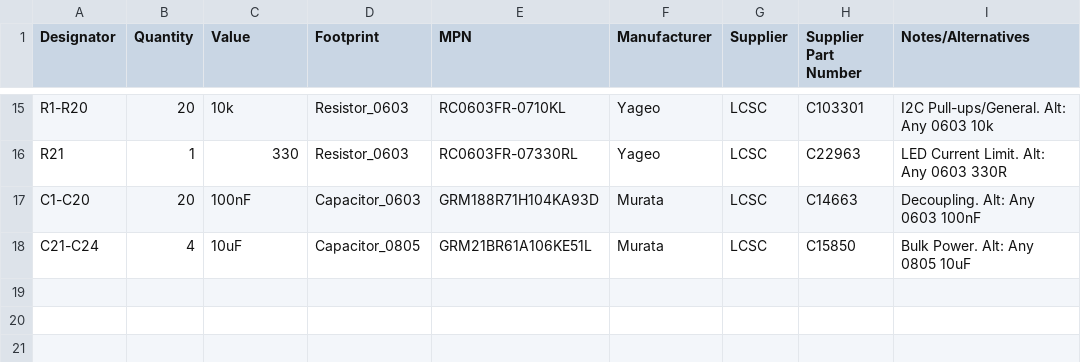
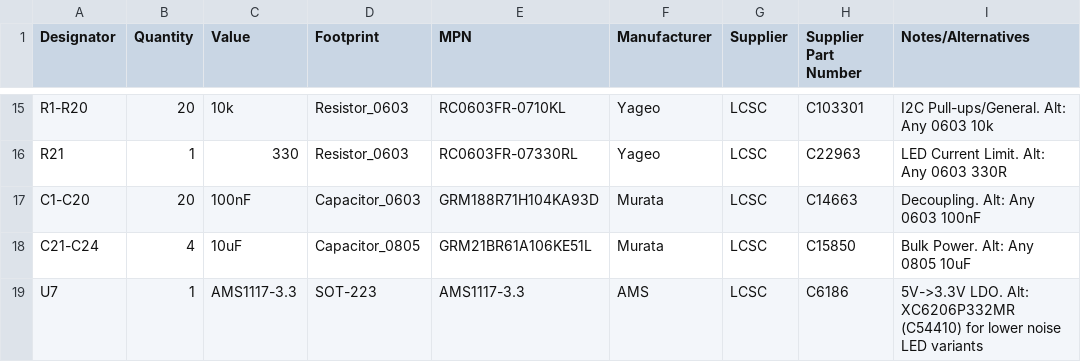
Before and after one commit to OpenSmell/smell-monitor, a CSV file: electrical/bom.csv, drawn as a sheet; only a part is shown, gaps mark what is left out; the diff names each change by its address in the sheet, - before the commit and + after, or states it on an @@ line.

Commit message:
docs: lock v1 architecture - spec, manual, assembly guide, diagrams
- docs/architecture.md: authoritative v1 spec (pneumatic, sensing, electrical, mechanical)
- docs/manual.md: user-facing printable manual
- docs/assembly_guide.md: build + fabrication instructions
- docs/figures/: 5 mermaid diagrams (.mmd + svg + png)
- README: rewritten to match BOM/architecture; fixes old discrepancies
- BOM: add U7 AMS1117-3.3 (missing 3.3V rail was a v0 gap)
- Sub-folder READMEs for electrical/mechanical/firmware

```diff
--- a/electrical/bom.csv
+++ b/electrical/bom.csv
+row 19: U7 | 1 | AMS1117-3.3 | SOT-223 | AMS1117-3.3 | AMS | LCSC | C6186 | 5V->3.3V LDO. Alt: XC6206P332MR (C54410) for lower noise LED variants
```
Also changed, not shown: 23 other files.
